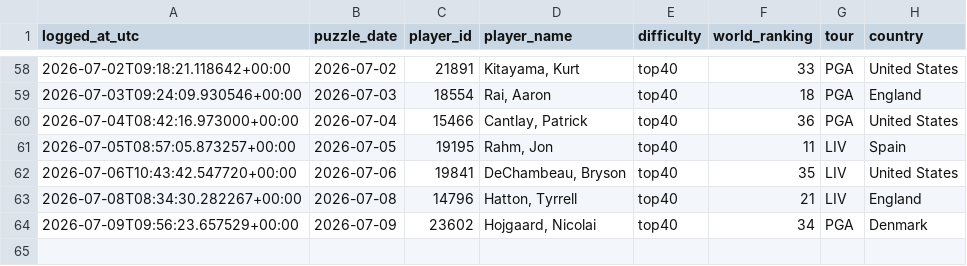
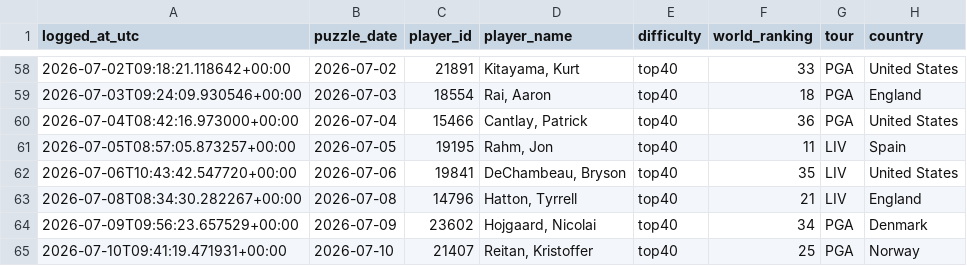
Before and after one commit to rosiekipling/pardle, a CSV file: data/daily_picks.csv, drawn as a sheet; only a part is shown, gaps mark what is left out; the diff names each change by its address in the sheet, - before the commit and + after, or states it on an @@ line.

```diff
--- a/data/daily_picks.csv
+++ b/data/daily_picks.csv
+row 65: 2026-07-10T09:41:19.471931+00:00 | 2026-07-10 | 21407 | Reitan, Kristoffer | top40 | 25 | PGA | Norway
```
